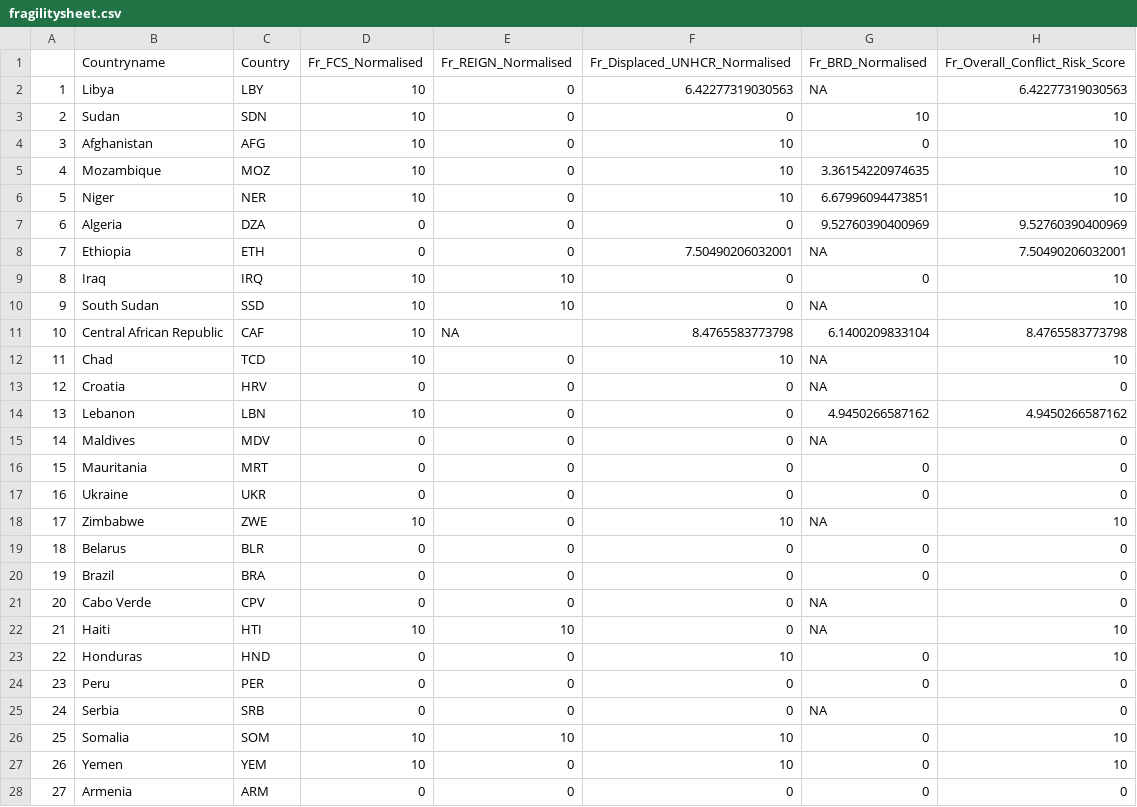
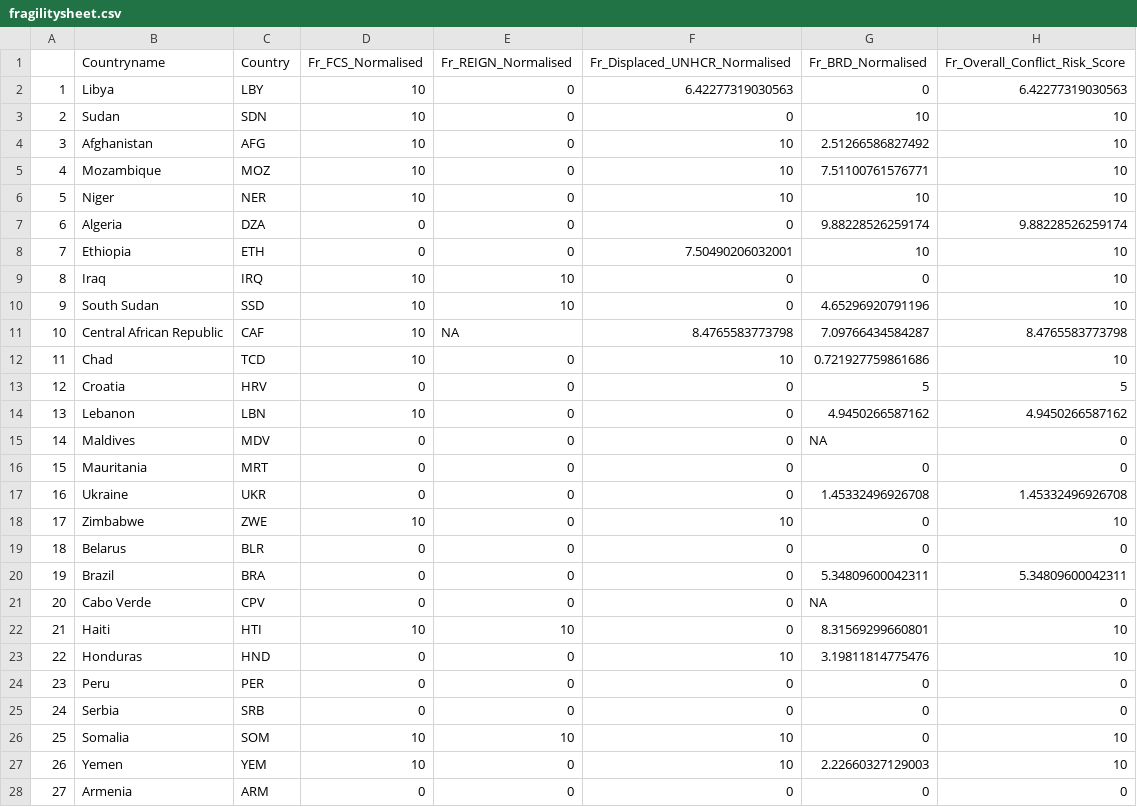
Before and after one commit to ljonestz/compoundriskdata, a CSV file: Risk_sheets/fragilitysheet.csv, drawn as a sheet; only a part is shown; the diff covers the shown part only.

Commit message:
Add files via upload
Updating risk sheets

```diff
--- a/Risk_sheets/fragilitysheet.csv
+++ b/Risk_sheets/fragilitysheet.csv
@@ -1,14 +1,14 @@
 "","Countryname","Country","Fr_FCS_Normalised","Fr_REIGN_Normalised","Fr_Displaced_UNHCR_Normalised","Fr_BRD_Normalised","Fr_Overall_Conflict_Risk_Score"
-"1","Libya","LBY",10,0,6.42277319030563,NA,6.42277319030563
+"1","Libya","LBY",10,0,6.42277319030563,0,6.42277319030563
 "2","Sudan","SDN",10,0,0,10,10
-"3","Afghanistan","AFG",10,0,10,0,10
-"4","Mozambique","MOZ",10,0,10,3.36154220974635,10
-"5","Niger","NER",10,0,10,6.67996094473851,10
-"6","Algeria","DZA",0,0,0,9.52760390400969,9.52760390400969
-"7","Ethiopia","ETH",0,0,7.50490206032001,NA,7.50490206032001
+"3","Afghanistan","AFG",10,0,10,2.51266586827492,10
+"4","Mozambique","MOZ",10,0,10,7.51100761576771,10
+"5","Niger","NER",10,0,10,10,10
+"6","Algeria","DZA",0,0,0,9.88228526259174,9.88228526259174
+"7","Ethiopia","ETH",0,0,7.50490206032001,10,10
 "8","Iraq","IRQ",10,10,0,0,10
-"9","South Sudan","SSD",10,10,0,NA,10
-"10","Central African Republic","CAF",10,NA,8.4765583773798,6.1400209833104,8.4765583773798
-"11","Chad","TCD",10,0,10,NA,10
-"12","Croatia","HRV",0,0,0,NA,0
+"9","South Sudan","SSD",10,10,0,4.65296920791196,10
+"10","Central African Republic","CAF",10,NA,8.4765583773798,7.09766434584287,8.4765583773798
+"11","Chad","TCD",10,0,10,0.721927759861686,10
+"12","Croatia","HRV",0,0,0,5,5
 "13","Lebanon","LBN",10,0,0,4.9450266587162,4.9450266587162
@@ -16,13 +16,13 @@
 "15","Mauritania","MRT",0,0,0,0,0
-"16","Ukraine","UKR",0,0,0,0,0
-"17","Zimbabwe","ZWE",10,0,10,NA,10
+"16","Ukraine","UKR",0,0,0,1.45332496926708,1.45332496926708
+"17","Zimbabwe","ZWE",10,0,10,0,10
 "18","Belarus","BLR",0,0,0,0,0
-"19","Brazil","BRA",0,0,0,0,0
+"19","Brazil","BRA",0,0,0,5.34809600042311,5.34809600042311
 "20","Cabo Verde","CPV",0,0,0,NA,0
-"21","Haiti","HTI",10,10,0,NA,10
-"22","Honduras","HND",0,0,10,0,10
+"21","Haiti","HTI",10,10,0,8.31569299660801,10
+"22","Honduras","HND",0,0,10,3.19811814775476,10
 "23","Peru","PER",0,0,0,0,0
-"24","Serbia","SRB",0,0,0,NA,0
+"24","Serbia","SRB",0,0,0,0,0
 "25","Somalia","SOM",10,10,10,0,10
-"26","Yemen","YEM",10,0,10,0,10
+"26","Yemen","YEM",10,0,10,2.22660327129003,10
 "27","Armenia","ARM",0,0,0,0,0
```
Also changed, not shown: 109 edited cells elsewhere in this file, Risk_sheets/reliabilitysheet.csv.
